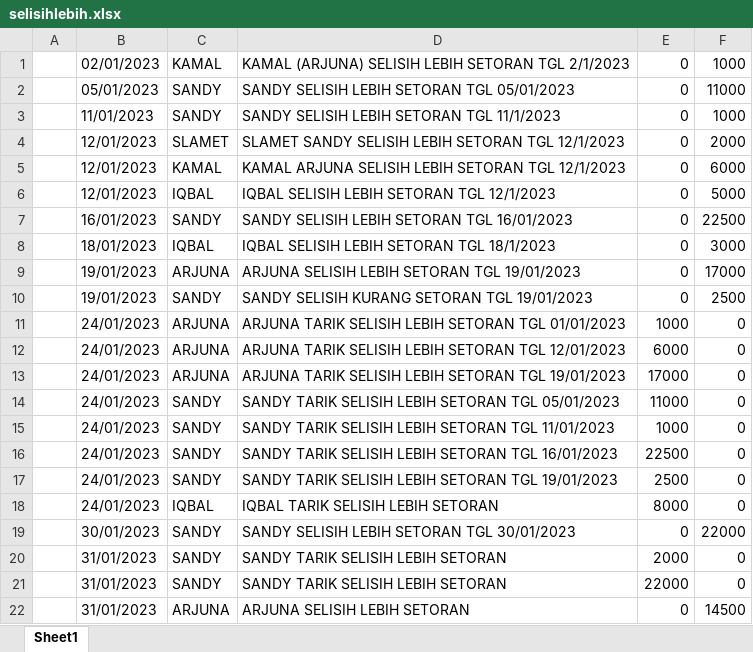
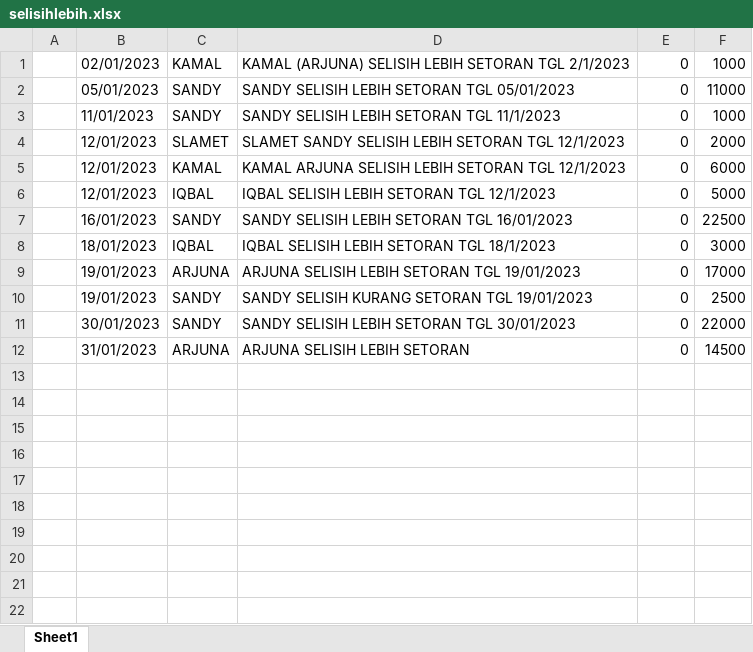
Before and after one commit to aripbudiman/manonjaya2, an Excel workbook: public/selisihlebih.xlsx, sheet Sheet1, drawn as a sheet; values as stored, in another font and other column widths than the file's, no borders; the diff names each change by its address in the sheet, - before the commit and + after, or states it on an @@ line.

```diff
--- a/public/selisihlebih.xlsx (sheet Sheet1)
+++ b/public/selisihlebih.xlsx (sheet Sheet1)
-row 11:  | 24/01/2023 | ARJUNA | ARJUNA TARIK SELISIH LEBIH SETORAN TGL 01/01/2023 | 1000 | 0
-row 12:  | 24/01/2023 | ARJUNA | ARJUNA TARIK SELISIH LEBIH SETORAN TGL 12/01/2023 | 6000 | 0
-row 13:  | 24/01/2023 | ARJUNA | ARJUNA TARIK SELISIH LEBIH SETORAN TGL 19/01/2023 | 17000 | 0
-row 14:  | 24/01/2023 | SANDY | SANDY TARIK SELISIH LEBIH SETORAN TGL 05/01/2023 | 11000 | 0
-row 15:  | 24/01/2023 | SANDY | SANDY TARIK SELISIH LEBIH SETORAN TGL 11/01/2023 | 1000 | 0
-row 16:  | 24/01/2023 | SANDY | SANDY TARIK SELISIH LEBIH SETORAN TGL 16/01/2023 | 22500 | 0
-row 17:  | 24/01/2023 | SANDY | SANDY TARIK SELISIH LEBIH SETORAN TGL 19/01/2023 | 2500 | 0
-row 18:  | 24/01/2023 | IQBAL | IQBAL TARIK SELISIH LEBIH SETORAN | 8000 | 0
-row 20:  | 31/01/2023 | SANDY | SANDY TARIK SELISIH LEBIH SETORAN | 2000 | 0
-row 21:  | 31/01/2023 | SANDY | SANDY TARIK SELISIH LEBIH SETORAN | 22000 | 0
```
Also changed, not shown: public/selisihkurang.xlsx, 20 other files.
